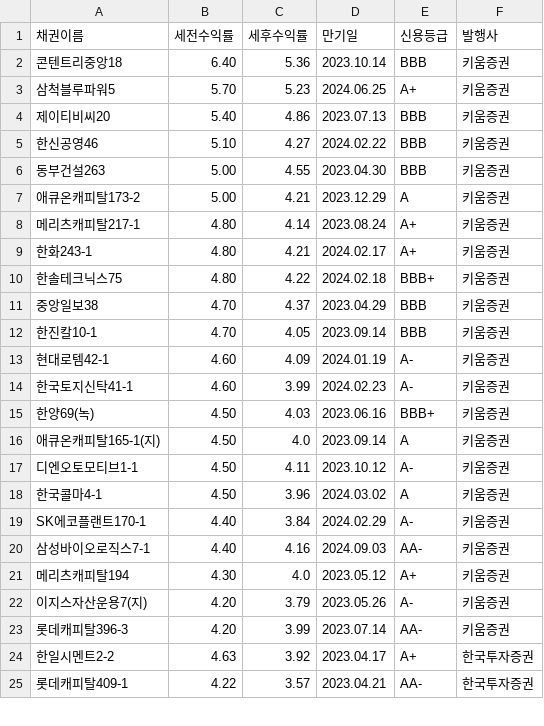
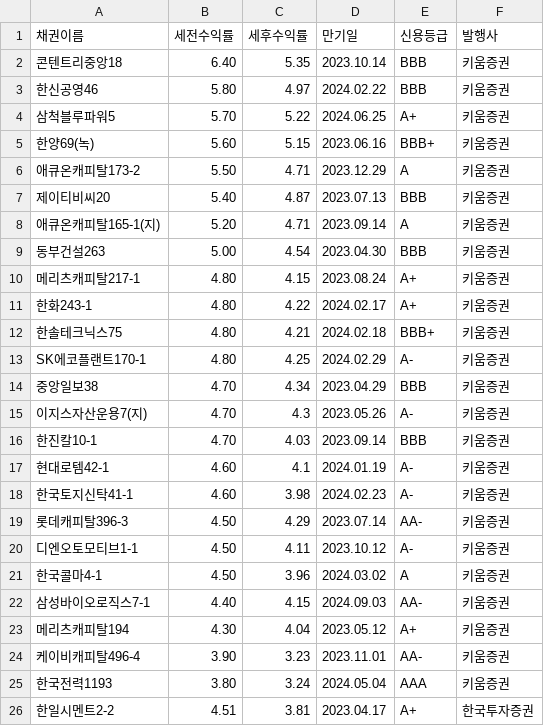
Before and after one commit to ParkHyunWoo-961012/Final_Auto_Report, a CSV file: data/채권모음.csv, drawn as a sheet; only a part is shown; the diff covers the shown part only.

```diff
--- a/data/채권모음.csv
+++ b/data/채권모음.csv
@@ -1,25 +1,26 @@
 채권이름,세전수익률,세후수익률,만기일,신용등급,발행사
-콘텐트리중앙18,6.40,5.36,2023.10.14,BBB,키움증권
-삼척블루파워5,5.70,5.23,2024.06.25,A+,키움증권
-제이티비씨20,5.40,4.86,2023.07.13,BBB,키움증권
-한신공영46,5.10,4.27,2024.02.22,BBB,키움증권
-동부건설263,5.00,4.55,2023.04.30,BBB,키움증권
-애큐온캐피탈173-2,5.00,4.21,2023.12.29,A,키움증권
-메리츠캐피탈217-1,4.80,4.14,2023.08.24,A+,키움증권
-한화243-1,4.80,4.21,2024.02.17,A+,키움증권
-한솔테크닉스75,4.80,4.22,2024.02.18,BBB+,키움증권
-중앙일보38,4.70,4.37,2023.04.29,BBB,키움증권
-한진칼10-1,4.70,4.05,2023.09.14,BBB,키움증권
-현대로템42-1,4.60,4.09,2024.01.19,A-,키움증권
-한국토지신탁41-1,4.60,3.99,2024.02.23,A-,키움증권
-한양69(녹),4.50,4.03,2023.06.16,BBB+,키움증권
-애큐온캐피탈165-1(지),4.50,4.0,2023.09.14,A,키움증권
+콘텐트리중앙18,6.40,5.35,2023.10.14,BBB,키움증권
+한신공영46,5.80,4.97,2024.02.22,BBB,키움증권
+삼척블루파워5,5.70,5.22,2024.06.25,A+,키움증권
+한양69(녹),5.60,5.15,2023.06.16,BBB+,키움증권
+애큐온캐피탈173-2,5.50,4.71,2023.12.29,A,키움증권
+제이티비씨20,5.40,4.87,2023.07.13,BBB,키움증권
+애큐온캐피탈165-1(지),5.20,4.71,2023.09.14,A,키움증권
+동부건설263,5.00,4.54,2023.04.30,BBB,키움증권
+메리츠캐피탈217-1,4.80,4.15,2023.08.24,A+,키움증권
+한화243-1,4.80,4.22,2024.02.17,A+,키움증권
+한솔테크닉스75,4.80,4.21,2024.02.18,BBB+,키움증권
+SK에코플랜트170-1,4.80,4.25,2024.02.29,A-,키움증권
+중앙일보38,4.70,4.34,2023.04.29,BBB,키움증권
+이지스자산운용7(지),4.70,4.3,2023.05.26,A-,키움증권
+한진칼10-1,4.70,4.03,2023.09.14,BBB,키움증권
+현대로템42-1,4.60,4.1,2024.01.19,A-,키움증권
+한국토지신탁41-1,4.60,3.98,2024.02.23,A-,키움증권
+롯데캐피탈396-3,4.50,4.29,2023.07.14,AA-,키움증권
 디엔오토모티브1-1,4.50,4.11,2023.10.12,A-,키움증권
 한국콜마4-1,4.50,3.96,2024.03.02,A,키움증권
-SK에코플랜트170-1,4.40,3.84,2024.02.29,A-,키움증권
-삼성바이오로직스7-1,4.40,4.16,2024.09.03,AA-,키움증권
-메리츠캐피탈194,4.30,4.0,2023.05.12,A+,키움증권
-이지스자산운용7(지),4.20,3.79,2023.05.26,A-,키움증권
-롯데캐피탈396-3,4.20,3.99,2023.07.14,AA-,키움증권
-한일시멘트2-2,4.63,3.92,2023.04.17,A+,한국투자증권
-롯데캐피탈409-1,4.22,3.57,2023.04.21,AA-,한국투자증권
+삼성바이오로직스7-1,4.40,4.15,2024.09.03,AA-,키움증권
+메리츠캐피탈194,4.30,4.04,2023.05.12,A+,키움증권
+케이비캐피탈496-4,3.90,3.23,2023.11.01,AA-,키움증권
+한국전력1193,3.80,3.24,2024.05.04,AAA,키움증권
+한일시멘트2-2,4.51,3.81,2023.04.17,A+,한국투자증권
```
Also changed, not shown: 8 added rows, 3 removed rows and 7 edited cells elsewhere in this file, data/ELS모음.csv, data/WTI.csv, 5 other files.
